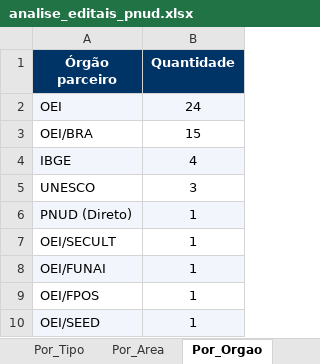
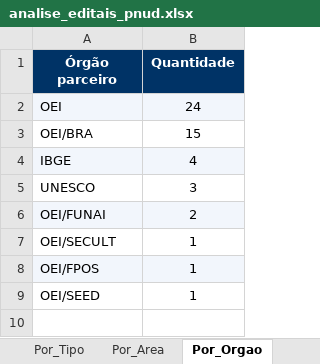
Before and after one commit to ams1974/analise-editais, an Excel workbook: analise_editais_pnud.xlsx, sheet Por_Orgao, drawn as a sheet; values as stored, in another font and other column widths than the file's, no borders; removed rows and columns are numbered as before the commit, all else as after; the diff names each change by its address in the sheet, - before the commit and + after, or states it on an @@ line.

```diff
--- a/analise_editais_pnud.xlsx (sheet Por_Orgao)
+++ b/analise_editais_pnud.xlsx (sheet Por_Orgao)
-row 6: PNUD (Direto) | 1
+row 6: OEI/FUNAI | 2
-row 8: OEI/FUNAI | 1
-A8:B8 fill: none
+A8:B8 fill: #F2F6FC
-A9:B9 fill: #F2F6FC
+A9:B9 fill: none
```
Also changed, not shown: sheet Editais, sheet Por_Tipo, sheet Resumo, sheet Por_Fonte, sheet Por_Area, 6 other files.
